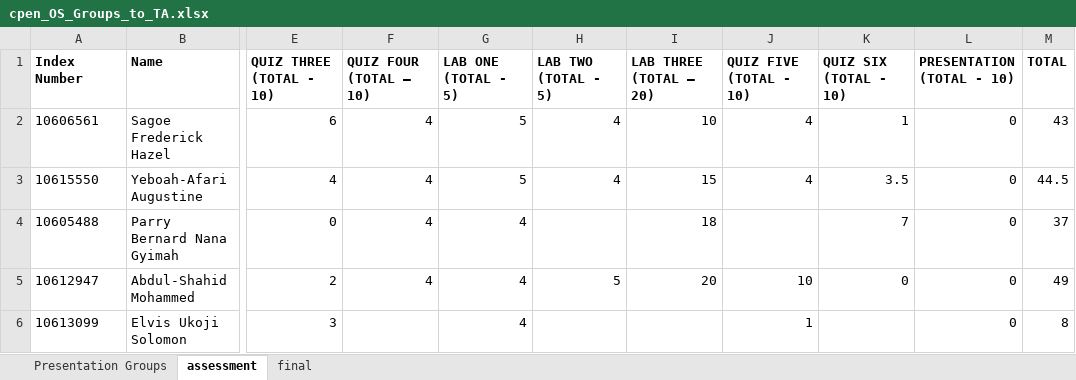
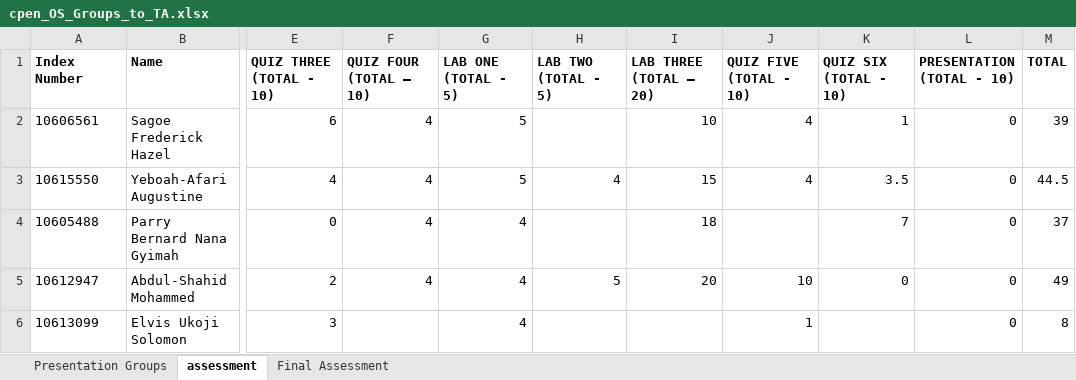
Before and after one commit to bluedistro/os-assessment, an Excel workbook: cpen_OS_Groups_to_TA.xlsx, sheet assessment, drawn as a sheet; only a part is shown, gaps mark what is left out; values as stored, in another font and other column widths than the file's, no borders; the diff names each change by its address in the sheet, - before the commit and + after, or states it on an @@ line.

Commit message:
prepared the sheet for examinations recording

```diff
--- a/cpen_OS_Groups_to_TA.xlsx (sheet assessment)
+++ b/cpen_OS_Groups_to_TA.xlsx (sheet assessment)
-sheet tab: final
+sheet tab: Final Assessment
-H2 (LAB TWO (TOTAL - 5)): 4
+H2 (LAB TWO (TOTAL - 5)): (empty)
-M2 (TOTAL): 43
+M2 (TOTAL): 39
```
Also changed, not shown: sheet Final Assessment, sheet Presentation Groups, formulas that keep their value, 1 other file.
